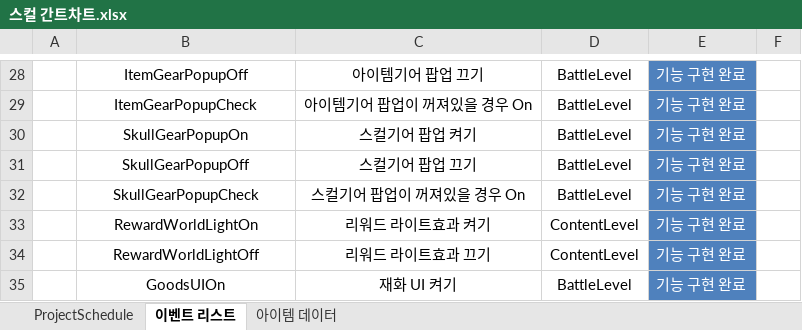
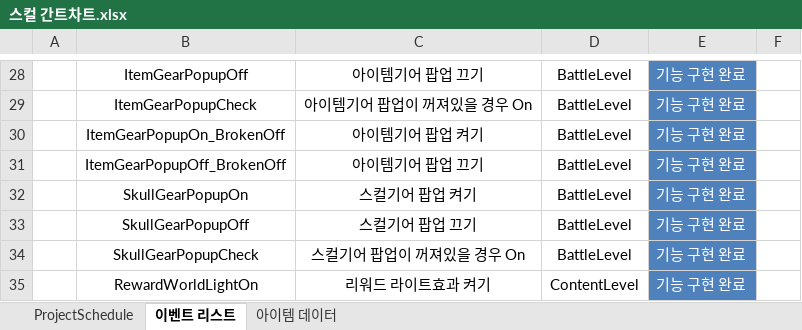
Before and after one commit to rudtlrdl96/DirecX_KKS, an Excel workbook: Project/Doc/스컬 간트차트.xlsx, sheet 이벤트 리스트, drawn as a sheet; only a part is shown, gaps mark what is left out; the shorter side is filled out with more unchanged rows; values as stored, in another font and other column widths than the file's, no borders; table styles not drawn; the diff names each change by its address in the sheet, - before the commit and + after, or states it on an @@ line.

Commit message:
김경식 : 이벤트 차트 업데이트

```diff
--- a/Project/Doc/스컬 간트차트.xlsx (sheet 이벤트 리스트)
+++ b/Project/Doc/스컬 간트차트.xlsx (sheet 이벤트 리스트)
+row 30:  | ItemGearPopupOn_BrokenOff | 아이템기어 팝업 켜기 | BattleLevel | 기능 구현 완료
+row 31:  | ItemGearPopupOff_BrokenOff | 아이템기어 팝업 끄기 | BattleLevel | 기능 구현 완료
```
